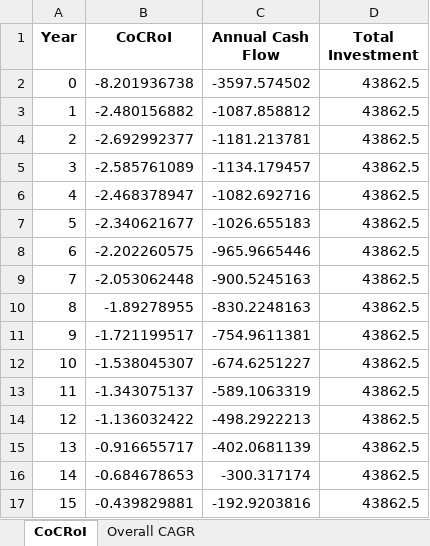
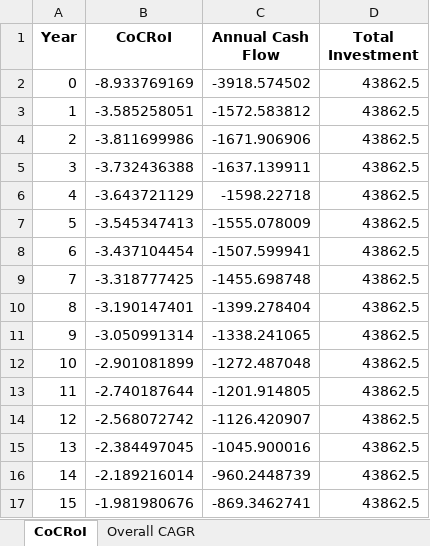
Before and after one commit to tigmanshu123/Real-Estate-Investing, an Excel workbook: 317 Newell St/Results/Excels/Performance_KPIs.xlsx, sheet CoCRoI, drawn as a sheet; only a part is shown; values as stored, in another font and other column widths than the file's, no borders; the diff covers the shown part only; the diff names each change by its address in the sheet, - before the commit and + after, or states it on an @@ line.

```diff
--- a/317 Newell St/Results/Excels/Performance_KPIs.xlsx (sheet CoCRoI)
+++ b/317 Newell St/Results/Excels/Performance_KPIs.xlsx (sheet CoCRoI)
-B2 (CoCRoI): -8.201936738
+B2 (CoCRoI): -8.933769169
-C2 (Annual Cash Flow): -3597.574502
+C2 (Annual Cash Flow): -3918.574502
-B3 (CoCRoI): -2.480156882
+B3 (CoCRoI): -3.585258051
-C3 (Annual Cash Flow): -1087.858812
+C3 (Annual Cash Flow): -1572.583812
-B4 (CoCRoI): -2.692992377
+B4 (CoCRoI): -3.811699986
-C4 (Annual Cash Flow): -1181.213781
+C4 (Annual Cash Flow): -1671.906906
-B5 (CoCRoI): -2.585761089
+B5 (CoCRoI): -3.732436388
-C5 (Annual Cash Flow): -1134.179457
+C5 (Annual Cash Flow): -1637.139911
-B6 (CoCRoI): -2.468378947
+B6 (CoCRoI): -3.643721129
-C6 (Annual Cash Flow): -1082.692716
+C6 (Annual Cash Flow): -1598.22718
-B7 (CoCRoI): -2.340621677
+B7 (CoCRoI): -3.545347413
-C7 (Annual Cash Flow): -1026.655183
+C7 (Annual Cash Flow): -1555.078009
-B8 (CoCRoI): -2.202260575
+B8 (CoCRoI): -3.437104454
-C8 (Annual Cash Flow): -965.9665446
+C8 (Annual Cash Flow): -1507.599941
-B9 (CoCRoI): -2.053062448
+B9 (CoCRoI): -3.318777425
-C9 (Annual Cash Flow): -900.5245163
+C9 (Annual Cash Flow): -1455.698748
-B10 (CoCRoI): -1.89278955
+B10 (CoCRoI): -3.190147401
-C10 (Annual Cash Flow): -830.2248163
+C10 (Annual Cash Flow): -1399.278404
-B11 (CoCRoI): -1.721199517
+B11 (CoCRoI): -3.050991314
-C11 (Annual Cash Flow): -754.9611381
+C11 (Annual Cash Flow): -1338.241065
-B12 (CoCRoI): -1.538045307
+B12 (CoCRoI): -2.901081899
-C12 (Annual Cash Flow): -674.6251227
+C12 (Annual Cash Flow): -1272.487048
-B13 (CoCRoI): -1.343075137
+B13 (CoCRoI): -2.740187644
-C13 (Annual Cash Flow): -589.1063319
+C13 (Annual Cash Flow): -1201.914805
-B14 (CoCRoI): -1.136032422
+B14 (CoCRoI): -2.568072742
-C14 (Annual Cash Flow): -498.2922213
+C14 (Annual Cash Flow): -1126.420907
-B15 (CoCRoI): -0.916655717
+B15 (CoCRoI): -2.384497045
-C15 (Annual Cash Flow): -402.0681139
+C15 (Annual Cash Flow): -1045.900016
-B16 (CoCRoI): -0.684678653
+B16 (CoCRoI): -2.189216014
-C16 (Annual Cash Flow): -300.317174
+C16 (Annual Cash Flow): -960.2448739
-B17 (CoCRoI): -0.439829881
+B17 (CoCRoI): -1.981980676
-C17 (Annual Cash Flow): -192.9203816
+C17 (Annual Cash Flow): -869.3462741
```
Also changed, not shown: 30 edited cells elsewhere in this sheet, sheet Overall CAGR, 317 Newell St/Results/Excels/Amortization Schedule.xlsx, 317 Newell St/Results/Excels/Exec_Summary_Performance_KPIs.xlsx, 38 other files.
